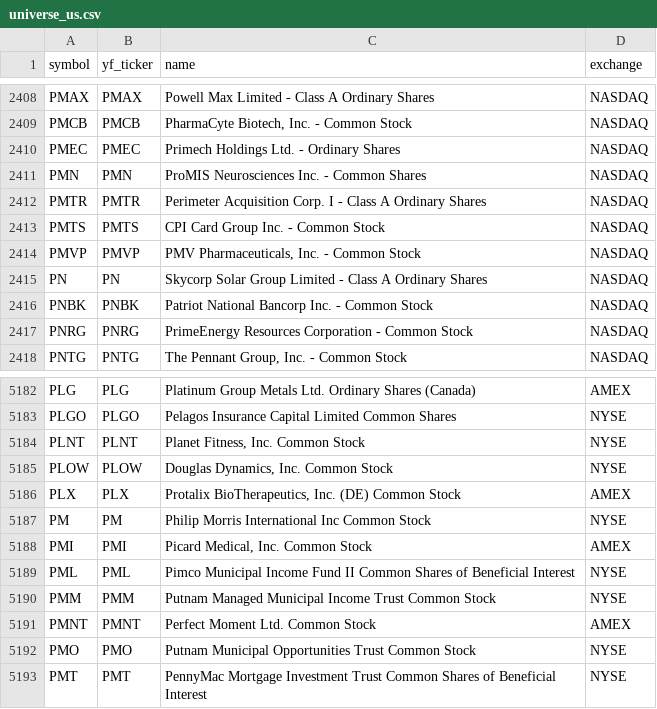
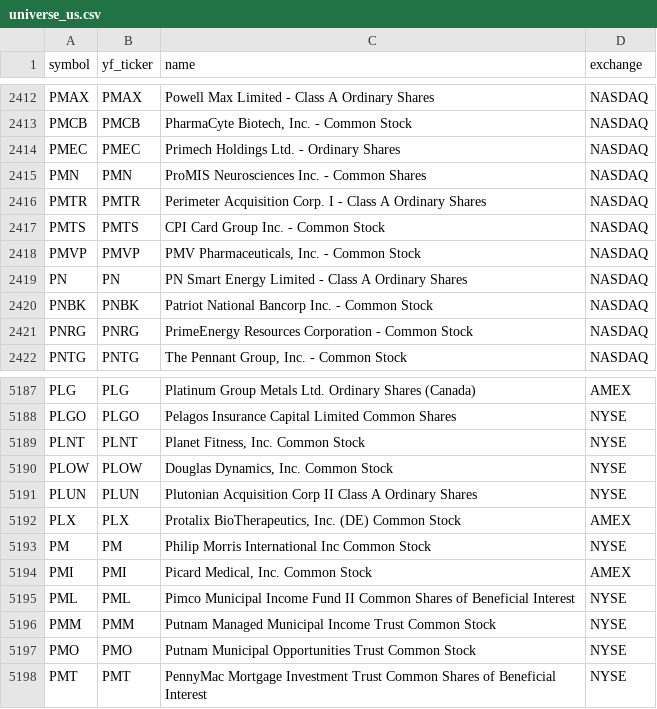
Before and after one commit to Aditya100704/nse-bse-momentum-scanner, a CSV file: data/universe_us.csv, drawn as a sheet; only a part is shown, gaps mark what is left out; the diff covers the shown part only.

```diff
--- a/data/universe_us.csv
+++ b/data/universe_us.csv
@@ -2414,3 +2418,3 @@ PMTS,PMTS,CPI Card Group Inc. - Common Stock,NASDAQ
 PMVP,PMVP,"PMV Pharmaceuticals, Inc. - Common Stock",NASDAQ
-PN,PN,Skycorp Solar Group Limited - Class A Ordinary Shares,NASDAQ
+PN,PN,PN Smart Energy Limited - Class A Ordinary Shares,NASDAQ
 PNBK,PNBK,Patriot National Bancorp Inc. - Common Stock,NASDAQ
@@ -5185,2 +5190,3 @@ PLNT,PLNT,"Planet Fitness, Inc. Common Stock",NYSE
 PLOW,PLOW,"Douglas Dynamics, Inc. Common Stock",NYSE
+PLUN,PLUN,Plutonian Acquisition Corp II Class A Ordinary Shares,NYSE
 PLX,PLX,"Protalix BioTherapeutics, Inc. (DE) Common Stock",AMEX
@@ -5190,3 +5196,2 @@ PML,PML,Pimco Municipal Income Fund II Common Shares of Beneficial Interest,NYSE
 PMM,PMM,Putnam Managed Municipal Income Trust Common Stock,NYSE
-PMNT,PMNT,Perfect Moment Ltd. Common Stock,AMEX
 PMO,PMO,Putnam Municipal Opportunities Trust Common Stock,NYSE
```
Also changed, not shown: 5 added rows elsewhere in this file, data/scanner_output.csv, data/scanner_output_us.csv, 7 other files.
